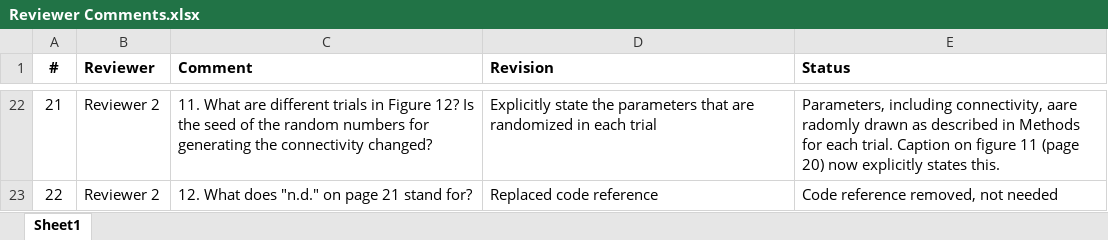
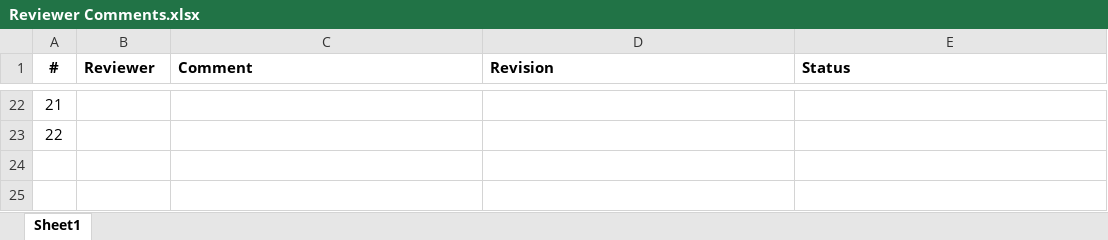
Before and after one commit to vbaker145/neuron, an Excel workbook: sync_paper/submission/Reviewer Comments.xlsx, sheet Sheet1, drawn as a sheet; only a part is shown, gaps mark what is left out; values as stored, in another font and other column widths than the file's, no borders; the diff covers the shown part only; the diff names each change by its address in the sheet, - before the commit and + after, or states it on an @@ line.

```diff
--- a/sync_paper/submission/Reviewer Comments.xlsx (sheet Sheet1)
+++ b/sync_paper/submission/Reviewer Comments.xlsx (sheet Sheet1)
-B22:B23 (Reviewer): Reviewer 2
+B22:B23 (Reviewer): (empty)
-C22 (Comment): 11. What are different trials in Figure 12? Is the seed of the random numbers for generating the connectivity changed?
+C22 (Comment): (empty)
-D22 (Revision): Explicitly state the parameters that are randomized in each trial
+D22 (Revision): (empty)
-E22 (Status): Parameters, including connectivity, aare radomly drawn as described in Methods for each trial. Caption on figure 11 (page 20) now explicitly states this.
+E22 (Status): (empty)
-C23 (Comment): 12. What does "n.d." on page 21 stand for?
+C23 (Comment): (empty)
-D23 (Revision): Replaced code reference
+D23 (Revision): (empty)
-E23 (Status): Code reference removed, not needed
+E23 (Status): (empty)
```
Also changed, not shown: 74 edited cells elsewhere in this sheet, 5 other files.
